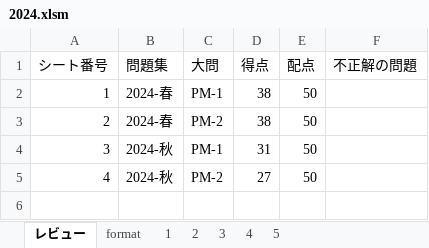
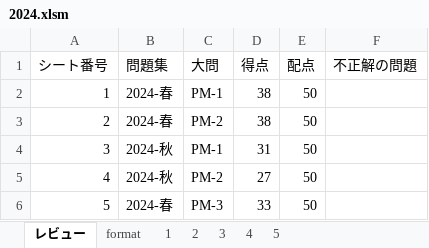
Before and after one commit to Shinichi0713/security_specialist, an Excel workbook: 2025/past_problems/2024.xlsm, sheet レビュー, drawn as a sheet; values as stored, in another font and other column widths than the file's, no borders; charts and pictures not drawn; the diff names each change by its address in the sheet, - before the commit and + after, or states it on an @@ line.

```diff
--- a/2025/past_problems/2024.xlsm (sheet レビュー)
+++ b/2025/past_problems/2024.xlsm (sheet レビュー)
+row 6: 5 | 2024-春 | PM-3 | 33 | 50
```
Also changed, not shown: sheet 5.
